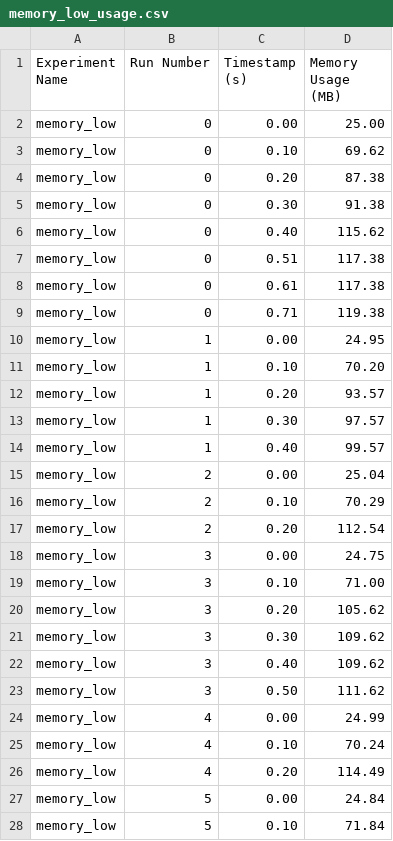
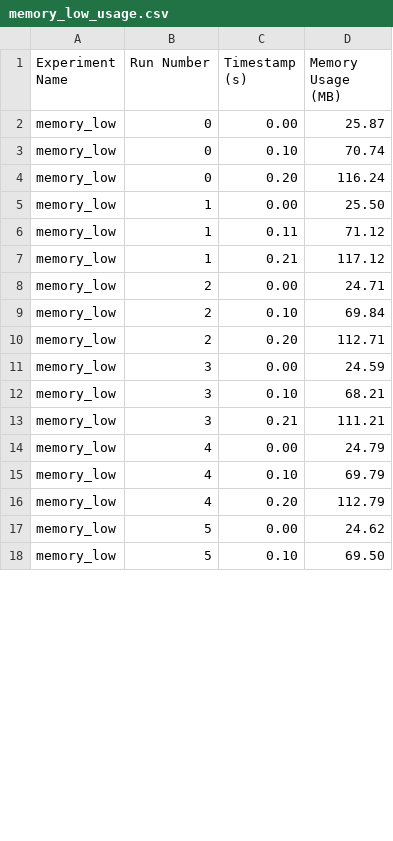
Before and after one commit to RinskeCapgemini/ContainersRTES, a CSV file: logs/memory_logs/m3/experiment/memory_low_usage.csv, drawn as a sheet; only a part is shown; the diff covers the shown part only.

```diff
--- a/logs/memory_logs/m3/experiment/memory_low_usage.csv
+++ b/logs/memory_logs/m3/experiment/memory_low_usage.csv
@@ -1,28 +1,18 @@
 Experiment Name,Run Number,Timestamp (s),Memory Usage (MB)
-memory_low,0,0.00,25.00
-memory_low,0,0.10,69.62
-memory_low,0,0.20,87.38
-memory_low,0,0.30,91.38
-memory_low,0,0.40,115.62
-memory_low,0,0.51,117.38
-memory_low,0,0.61,117.38
-memory_low,0,0.71,119.38
-memory_low,1,0.00,24.95
-memory_low,1,0.10,70.20
-memory_low,1,0.20,93.57
-memory_low,1,0.30,97.57
-memory_low,1,0.40,99.57
-memory_low,2,0.00,25.04
-memory_low,2,0.10,70.29
-memory_low,2,0.20,112.54
-memory_low,3,0.00,24.75
-memory_low,3,0.10,71.00
-memory_low,3,0.20,105.62
-memory_low,3,0.30,109.62
-memory_low,3,0.40,109.62
-memory_low,3,0.50,111.62
-memory_low,4,0.00,24.99
-memory_low,4,0.10,70.24
-memory_low,4,0.20,114.49
-memory_low,5,0.00,24.84
-memory_low,5,0.10,71.84
+memory_low,0,0.00,25.87
+memory_low,0,0.10,70.74
+memory_low,0,0.20,116.24
+memory_low,1,0.00,25.50
+memory_low,1,0.11,71.12
+memory_low,1,0.21,117.12
+memory_low,2,0.00,24.71
+memory_low,2,0.10,69.84
+memory_low,2,0.20,112.71
+memory_low,3,0.00,24.59
+memory_low,3,0.10,68.21
+memory_low,3,0.21,111.21
+memory_low,4,0.00,24.79
+memory_low,4,0.10,69.79
+memory_low,4,0.20,112.79
+memory_low,5,0.00,24.62
+memory_low,5,0.10,69.50
```
Also changed, not shown: 8 removed rows and 16 edited cells elsewhere in this file, logs/memory_logs/m3/experiment/memory_low_container_time.csv, logs/memory_logs/m3/experiment/memory_low_time.csv, 12 other files.
